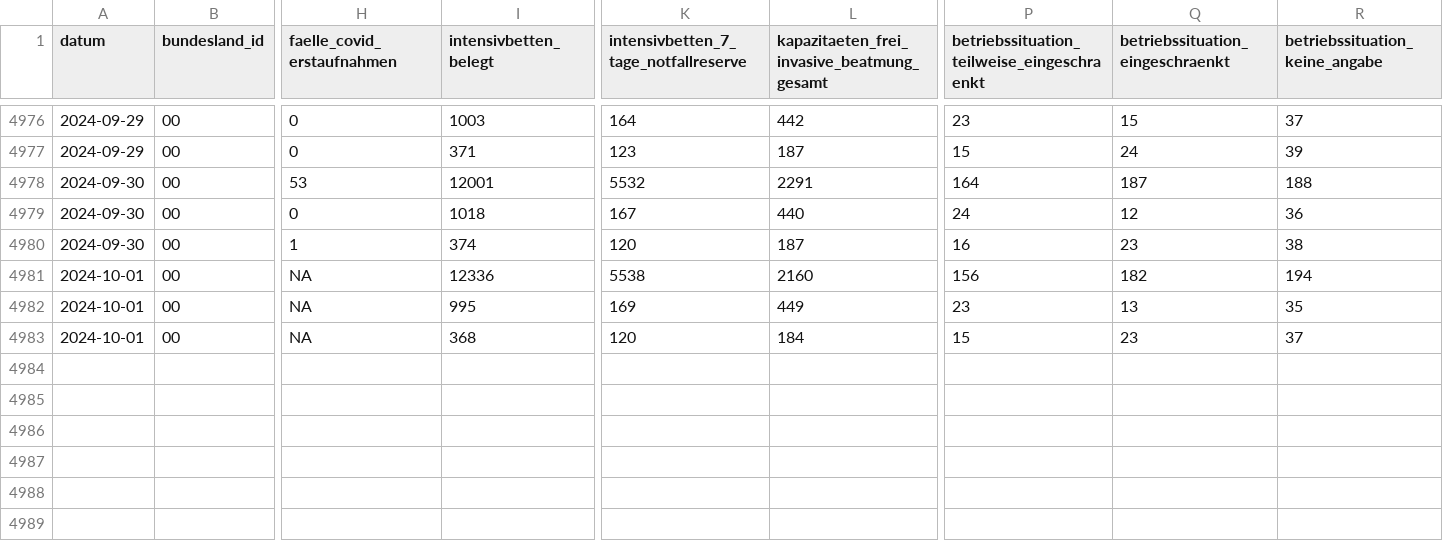
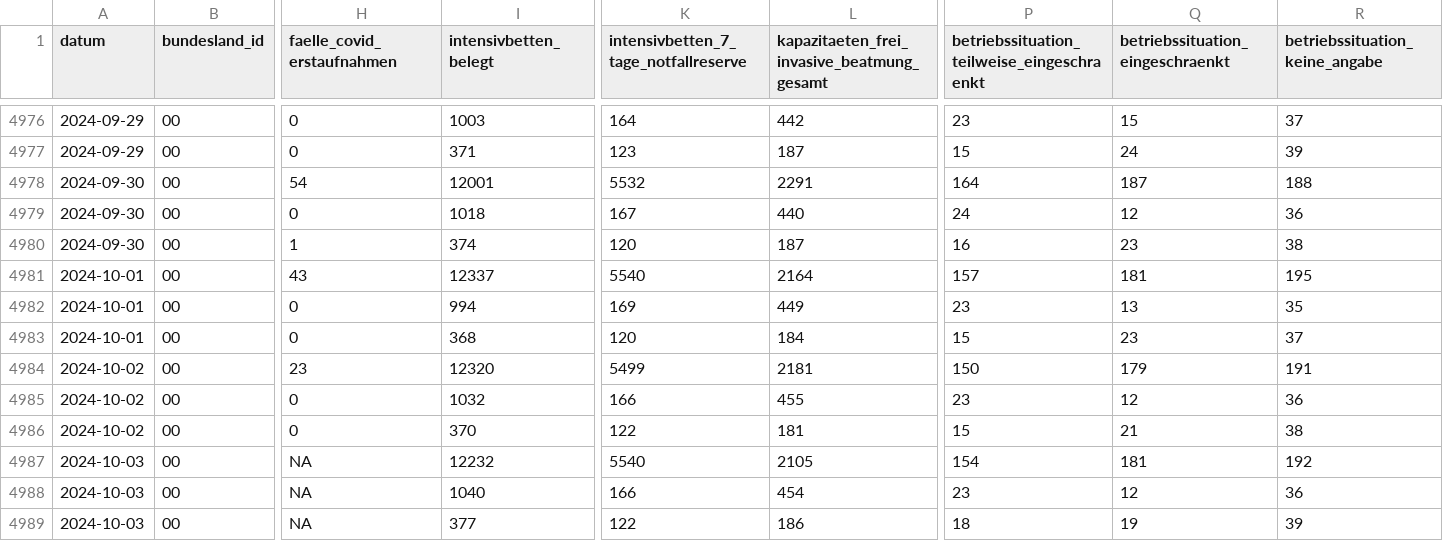
Before and after one commit to robert-koch-institut/Intensivkapazitaeten_und_COVID-19-Intensivbettenbelegung_in_Deutschland, a CSV file: Intensivregister_Deutschland_Kapazitaeten.csv, drawn as a sheet; only a part is shown, gaps mark what is left out; rows hold the shown columns only; the diff names each change by its address in the sheet, - before the commit and + after, or states it on an @@ line.

```diff
--- a/Intensivregister_Deutschland_Kapazitaeten.csv
+++ b/Intensivregister_Deutschland_Kapazitaeten.csv
-H4978 (faelle_covid_erstaufnahmen): 53
+H4978 (faelle_covid_erstaufnahmen): 54
-H4981 (faelle_covid_erstaufnahmen): NA
+H4981 (faelle_covid_erstaufnahmen): 43
-I4981 (intensivbetten_belegt): 12336
+I4981 (intensivbetten_belegt): 12337
-K4981: 5538
+K4981: 5540
-L4981: 2160
+L4981: 2164
-P4981: 156
+P4981: 157
-Q4981 (betriebssituation_eingeschraenkt): 182
+Q4981 (betriebssituation_eingeschraenkt): 181
-R4981 (betriebssituation_keine_angabe): 194
+R4981 (betriebssituation_keine_angabe): 195
-H4982:H4983 (faelle_covid_erstaufnahmen): NA
+H4982:H4983 (faelle_covid_erstaufnahmen): 0
-I4982 (intensivbetten_belegt): 995
+I4982 (intensivbetten_belegt): 994
+row 4984: 2024-10-02 | 00 | 23 | 12320 | 5499 | 2181 | 150 | 179 | 191
+row 4985: 2024-10-02 | 00 | 0 | 1032 | 166 | 455 | 23 | 12 | 36
+row 4986: 2024-10-02 | 00 | 0 | 370 | 122 | 181 | 15 | 21 | 38
+row 4987: 2024-10-03 | 00 | NA | 12232 | 5540 | 2105 | 154 | 181 | 192
+row 4988: 2024-10-03 | 00 | NA | 1040 | 166 | 454 | 23 | 12 | 36
+row 4989: 2024-10-03 | 00 | NA | 377 | 122 | 186 | 18 | 19 | 39
```
Also changed, not shown: Intensivregister_Deutschland_Altersgruppen.csv, 8 other files.
